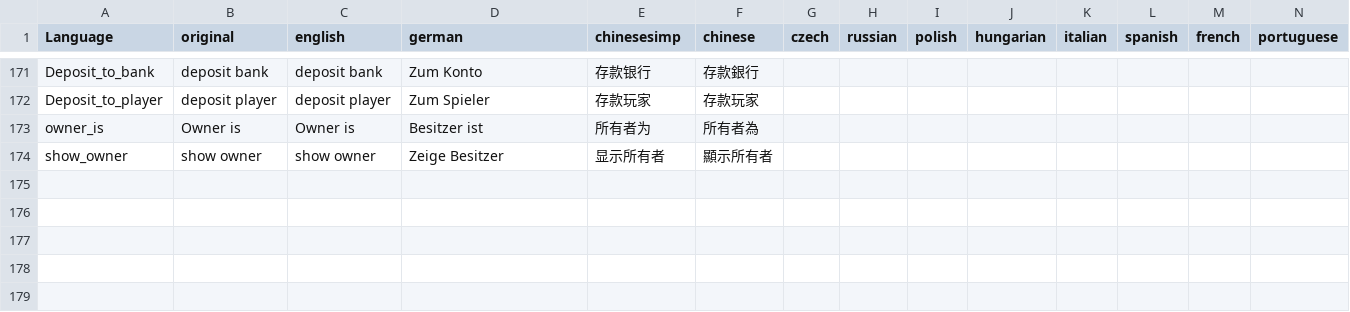
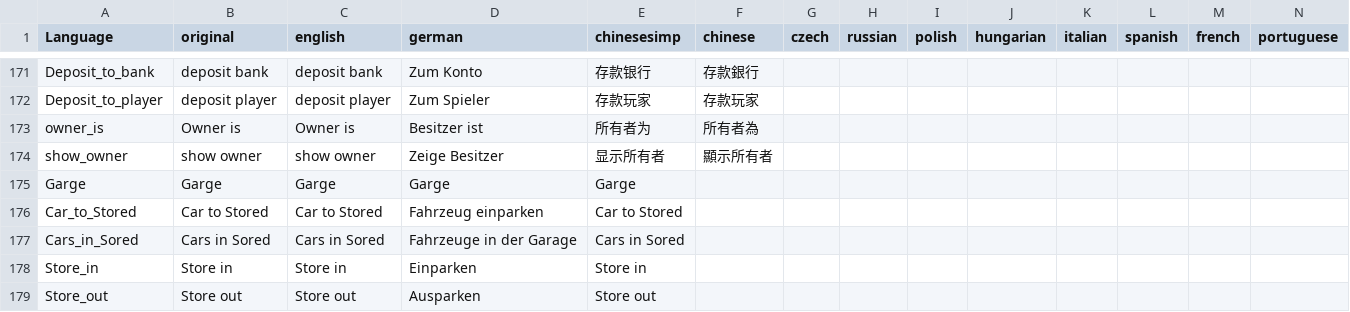
Before and after one commit to ihr-it-projekt/DayZLife, a CSV file: DayZLife/stringtable.csv, drawn as a sheet; only a part is shown, gaps mark what is left out; rows hold the shown columns only; the diff names each change by its address in the sheet, - before the commit and + after, or states it on an @@ line.

Commit message:
add Garage Layout

```diff
--- a/DayZLife/stringtable.csv
+++ b/DayZLife/stringtable.csv
+row 175: Garge | Garge | Garge | Garge | Garge
+row 176: Car_to_Stored | Car to Stored | Car to Stored | Fahrzeug einparken | Car to Stored
+row 177: Cars_in_Sored | Cars in Sored | Cars in Sored | Fahrzeuge in der Garage | Cars in Sored
+row 178: Store_in | Store in | Store in | Einparken | Store in
+row 179: Store_out | Store out | Store out | Ausparken | Store out
```
Also changed, not shown: 1 other file.
